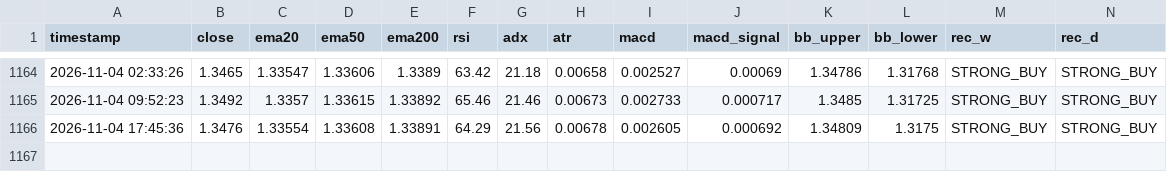
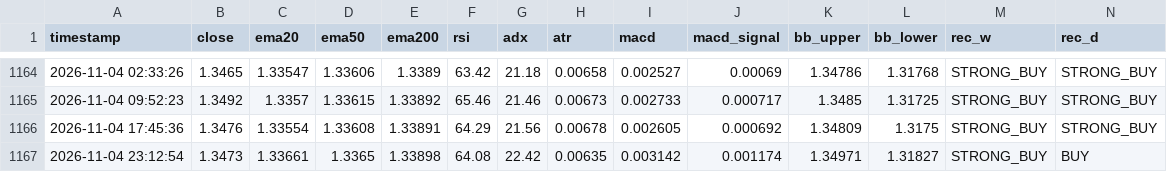
Before and after one commit to lokhrafa/TriviumDashboard, a CSV file: data/ohlc_gbpusd.csv, drawn as a sheet; only a part is shown, gaps mark what is left out; rows hold the shown columns only; the diff names each change by its address in the sheet, - before the commit and + after, or states it on an @@ line.

```diff
--- a/data/ohlc_gbpusd.csv
+++ b/data/ohlc_gbpusd.csv
+row 1167: 2026-11-04 23:12:54 | 1.3473 | 1.33661 | 1.3365 | 1.33898 | 64.08 | 22.42 | 0.00635 | 0.003142 | 0.001174 | 1.34971 | 1.31827 | STRONG_BUY | BUY
```
Also changed, not shown: data/ohlc_audusd.csv, data/ohlc_eurusd.csv, 3 other files.
